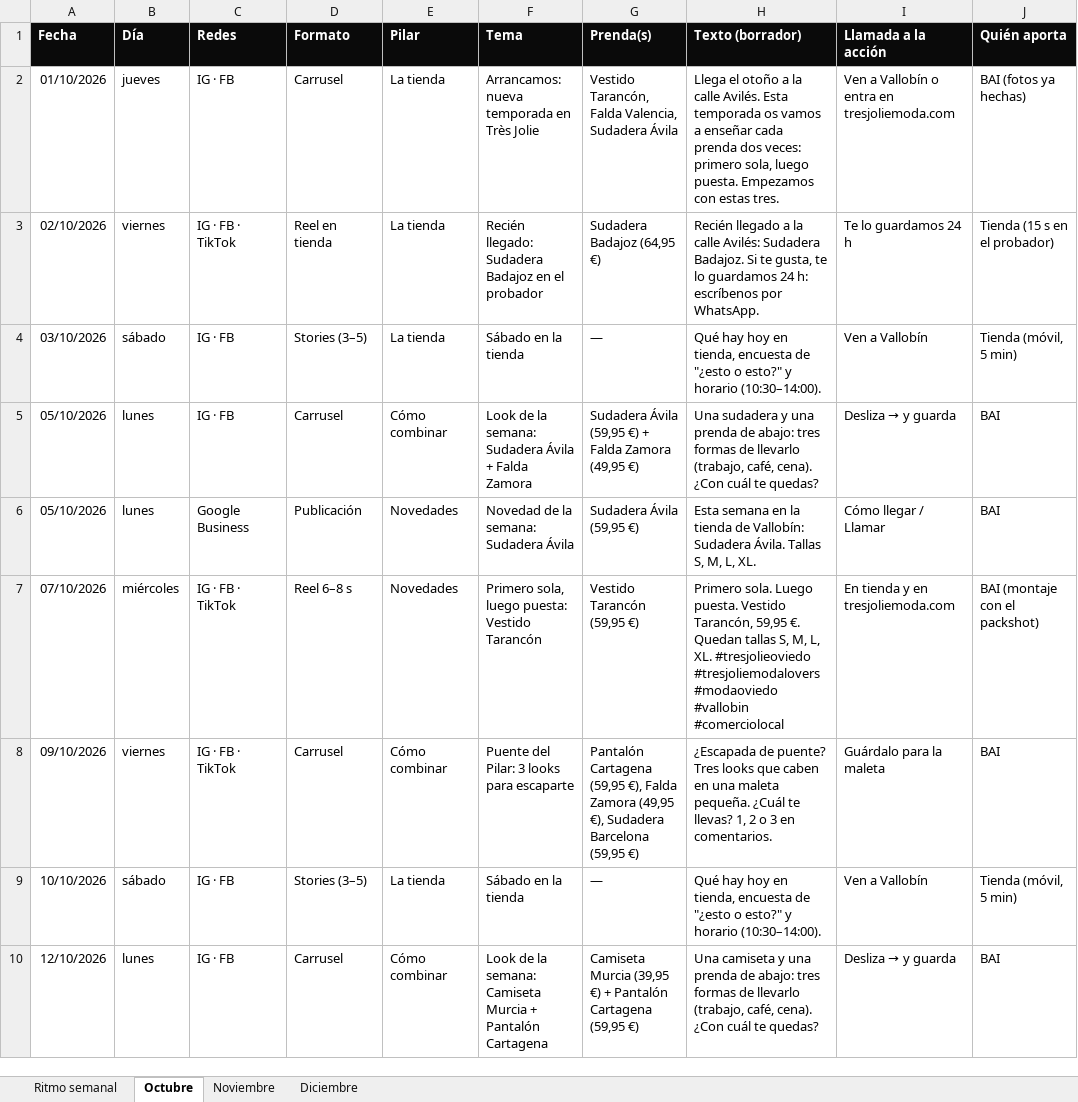
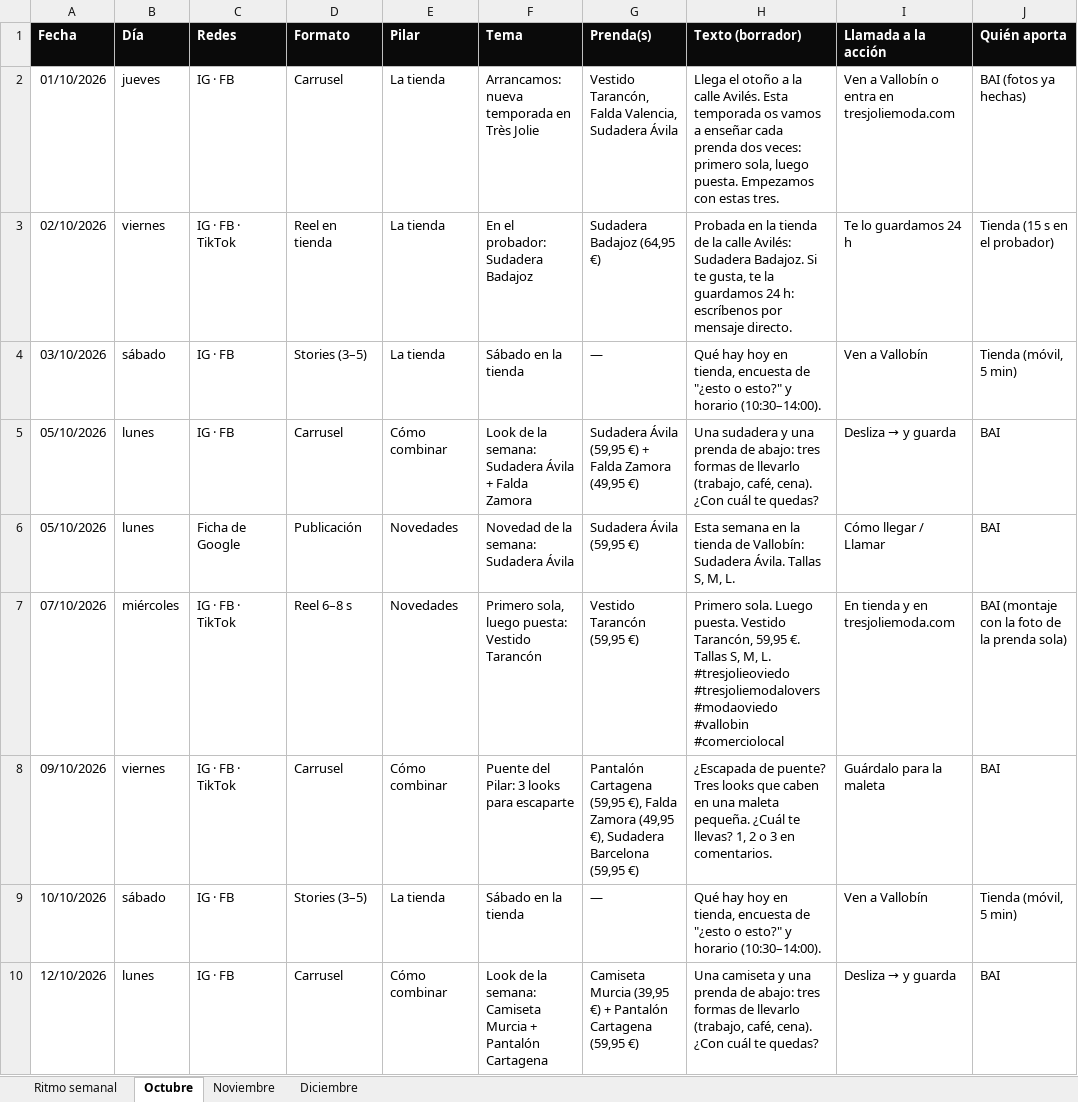
Before and after one commit to Arkadaga/bai-muestrario-capturas, an Excel workbook: tresjolie-ref/entrega/Calendario-RRSS-Tres-Jolie.xlsx, sheet Octubre, drawn as a sheet; only a part is shown; values as stored, in another font and other column widths than the file's, no borders; the diff covers the shown part only; the diff names each change by its address in the sheet, - before the commit and + after, or states it on an @@ line.

```diff
--- a/tresjolie-ref/entrega/Calendario-RRSS-Tres-Jolie.xlsx (sheet Octubre)
+++ b/tresjolie-ref/entrega/Calendario-RRSS-Tres-Jolie.xlsx (sheet Octubre)
-F3 (Tema): Recién llegado: Sudadera Badajoz en el probador
+F3 (Tema): En el probador: Sudadera Badajoz
-H3 (Texto (borrador)): Recién llegado a la calle Avilés: Sudadera Badajoz. Si te gusta, te lo guardamos 24 h: escríbenos por WhatsApp.
+H3 (Texto (borrador)): Probada en la tienda de la calle Avilés: Sudadera Badajoz. Si te gusta, te la guardamos 24 h: escríbenos por mensaje directo.
-C6 (Redes): Google Business
+C6 (Redes): Ficha de Google
-H6 (Texto (borrador)): …S, M, L, XL.
+H6 (Texto (borrador)): …S, M, L.
-H7 (Texto (borrador)): …59,95 €. Quedan tallas S, M, L, XL. #tresjolieoviedo #tresjoliemodalovers…
+H7 (Texto (borrador)): …59,95 €. Tallas S, M, L. #tresjolieoviedo #tresjoliemodalovers…
-J7 (Quién aporta): BAI (montaje con el packshot)
+J7 (Quién aporta): BAI (montaje con la foto de la prenda sola)
```
Also changed, not shown: 1 added row and 20 edited cells elsewhere in this sheet, sheet Diciembre, sheet Noviembre, sheet Ritmo semanal, 13 other files.
